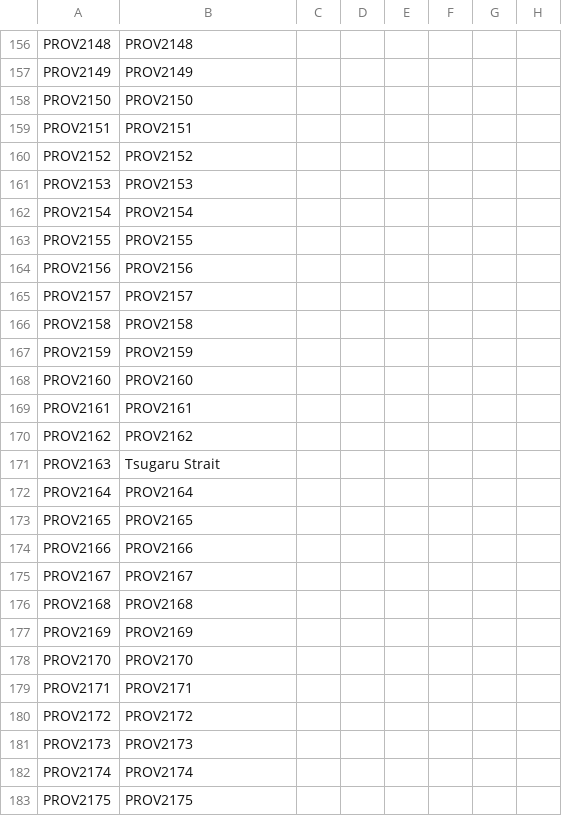
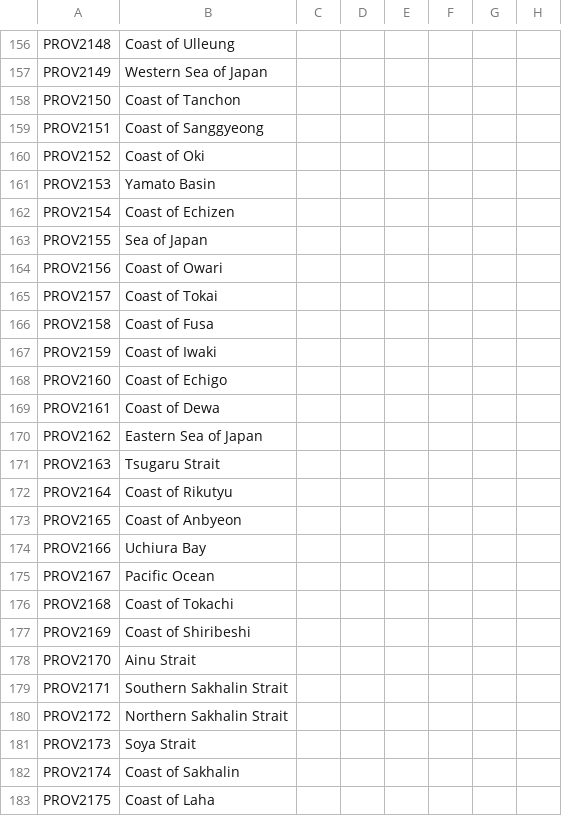
Before and after one commit to MechaShadowV2/Tianxia, a CSV file: Tianxia map update/localisation/tianxia_provinces.csv, drawn as a sheet; only a part is shown, gaps mark what is left out; the diff covers the shown part only; the diff names each change by its address in the sheet, - before the commit and + after, or states it on an @@ line.

```diff
--- a/Tianxia map update/localisation/tianxia_provinces.csv
+++ b/Tianxia map update/localisation/tianxia_provinces.csv
-B156: PROV2148
+B156: Coast of Ulleung
-B157: PROV2149
+B157: Western Sea of Japan
-B158: PROV2150
+B158: Coast of Tanchon
-B159: PROV2151
+B159: Coast of Sanggyeong
-B160: PROV2152
+B160: Coast of Oki
-B161: PROV2153
+B161: Yamato Basin
-B162: PROV2154
+B162: Coast of Echizen
-B163: PROV2155
+B163: Sea of Japan
-B164: PROV2156
+B164: Coast of Owari
-B165: PROV2157
+B165: Coast of Tokai
-B166: PROV2158
+B166: Coast of Fusa
-B167: PROV2159
+B167: Coast of Iwaki
-B168: PROV2160
+B168: Coast of Echigo
-B169: PROV2161
+B169: Coast of Dewa
-B170: PROV2162
+B170: Eastern Sea of Japan
-B172: PROV2164
+B172: Coast of Rikutyu
-B173: PROV2165
+B173: Coast of Anbyeon
-B174: PROV2166
+B174: Uchiura Bay
-B175: PROV2167
+B175: Pacific Ocean
-B176: PROV2168
+B176: Coast of Tokachi
-B177: PROV2169
+B177: Coast of Shiribeshi
-B178: PROV2170
+B178: Ainu Strait
-B179: PROV2171
+B179: Southern Sakhalin Strait
-B180: PROV2172
+B180: Northern Sakhalin Strait
-B181: PROV2173
+B181: Soya Strait
-B182: PROV2174
+B182: Coast of Sakhalin
-B183: PROV2175
+B183: Coast of Laha
```
Also changed, not shown: 58 edited cells elsewhere in this file, Tianxia map update/map/adjacencies.csv, 3 other files.
